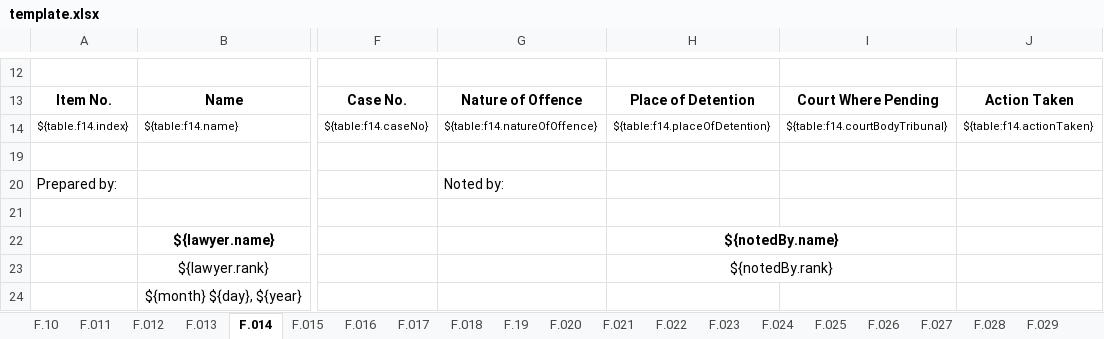
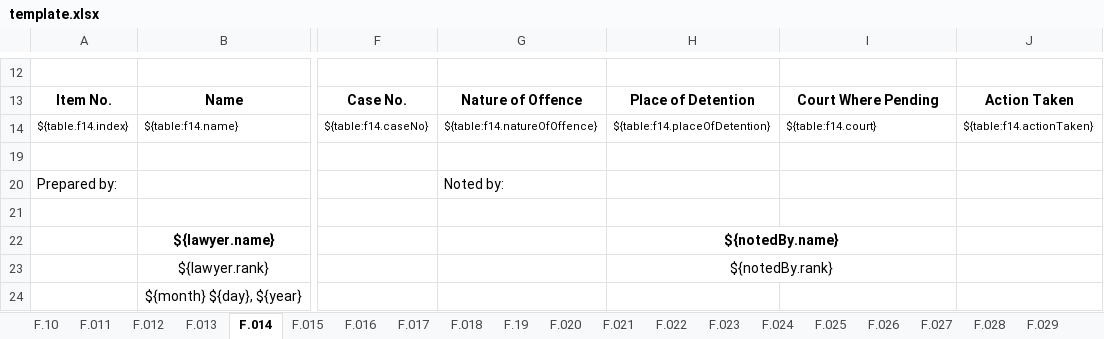
Before and after one commit to EleniruthGarcia/PAO-ERS-v.2.0, an Excel workbook: src/lib/server/report/template.xlsx, sheet F.014, drawn as a sheet; only a part is shown, gaps mark what is left out; values as stored, in another font and other column widths than the file's, no borders; charts and pictures not drawn; the diff names each change by its address in the sheet, - before the commit and + after, or states it on an @@ line.

```diff
--- a/src/lib/server/report/template.xlsx (sheet F.014)
+++ b/src/lib/server/report/template.xlsx (sheet F.014)
-I14: ${table:f14.courtBodyTribunal}
+I14: ${table:f14.court}
```
Also changed, not shown: sheet F.027, 1 other file.
